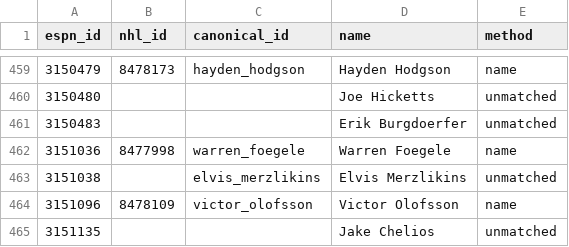
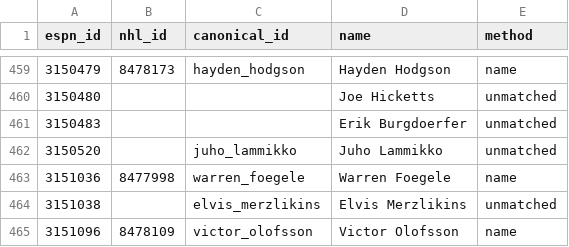
Before and after one commit to hubcad25/pool-tracker-2627, a CSV file: data/id_map.csv, drawn as a sheet; only a part is shown, gaps mark what is left out; the shorter side is filled out with more unchanged rows; the diff names each change by its address in the sheet, - before the commit and + after, or states it on an @@ line.

```diff
--- a/data/id_map.csv
+++ b/data/id_map.csv
+row 462: 3150520 |  | juho_lammikko | Juho Lammikko | unmatched
```
Also changed, not shown: 9 other files.
